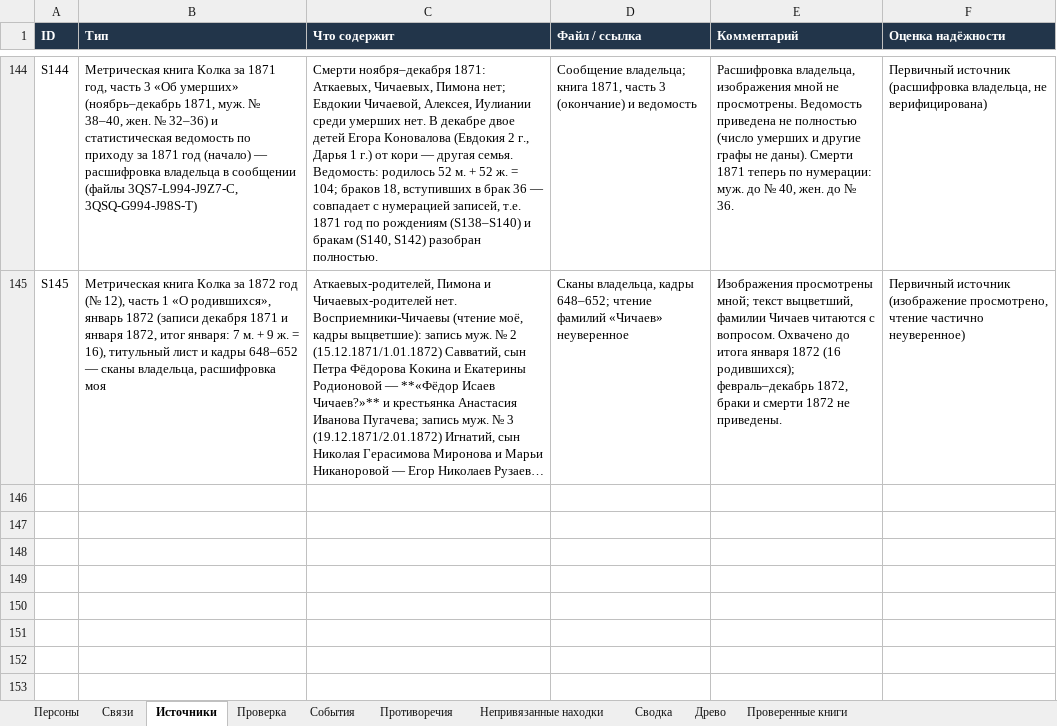
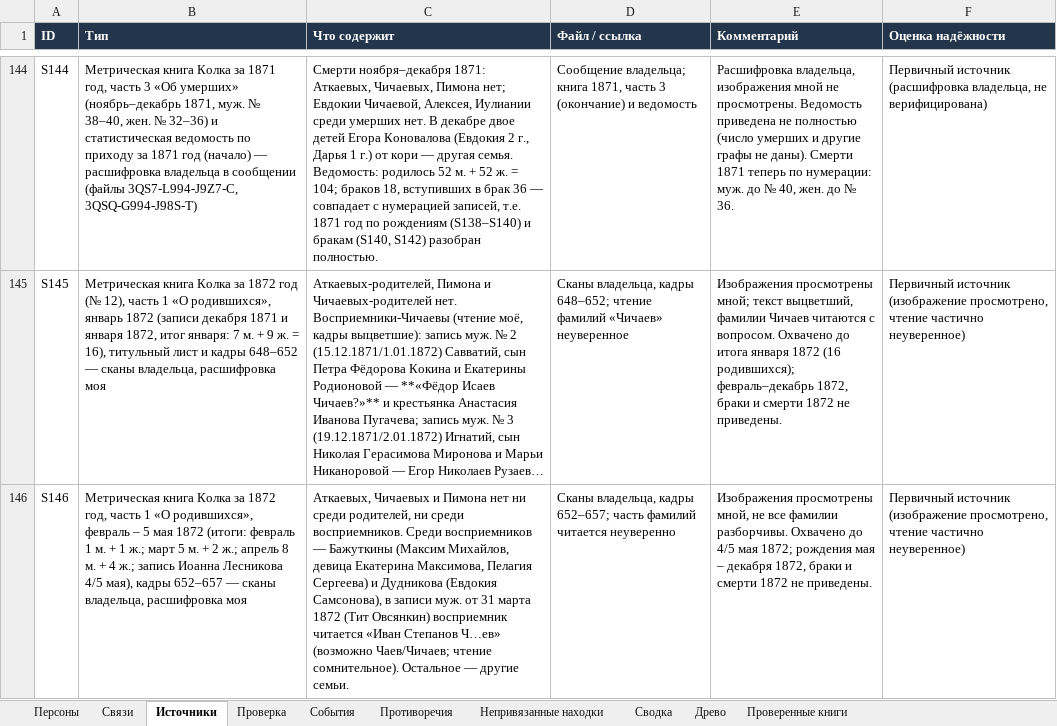
Before and after one commit to kilevoy/rykunov-family-tree, an Excel workbook: data/rykunov-family-tree.xlsx, sheet Источники, drawn as a sheet; only a part is shown, gaps mark what is left out; long unchanged cells end in …; values as stored, in another font and other column widths than the file's, no borders; the diff names each change by its address in the sheet, - before the commit and + after, or states it on an @@ line.

```diff
--- a/data/rykunov-family-tree.xlsx (sheet Источники)
+++ b/data/rykunov-family-tree.xlsx (sheet Источники)
+row 146: S146 | Метрическая книга Колка за 1872 год, часть 1 «О родившихся», февраль – 5 мая 1872 (итоги: февраль 1 м. + 1 ж.; март 5 м. + 2 ж.; апрель 8 м. + 4 ж.; запись Иоанна Лесникова 4/5 мая), кадры 652–657 — сканы владельца, расшифровка моя | Аткаевых, Чичаевых и Пимона нет ни среди родителей, ни среди восприемников. Среди восприемников — Бажуткины (Максим Михайлов, девица Екатерина Максимова, Пелагия Сергеева) и Дудникова (Евдокия Самсонова), в записи муж. от 31 марта 1872 (Тит Овсянкин) восприемник читается «Иван Степанов Ч…ев» (возможно Чаев/Чичаев; чтение сомнительное). Остальное — другие семьи. | Сканы владельца, кадры 652–657; часть фамилий читается неуверенно | Изображения просмотрены мной, не все фамилии разборчивы. Охвачено до 4/5 мая 1872; рождения мая – декабря 1872, браки и смерти 1872 не приведены. | Первичный источник (изображение просмотрено, чтение частично неуверенное)
```
Also changed, not shown: sheet Проверенные книги.
